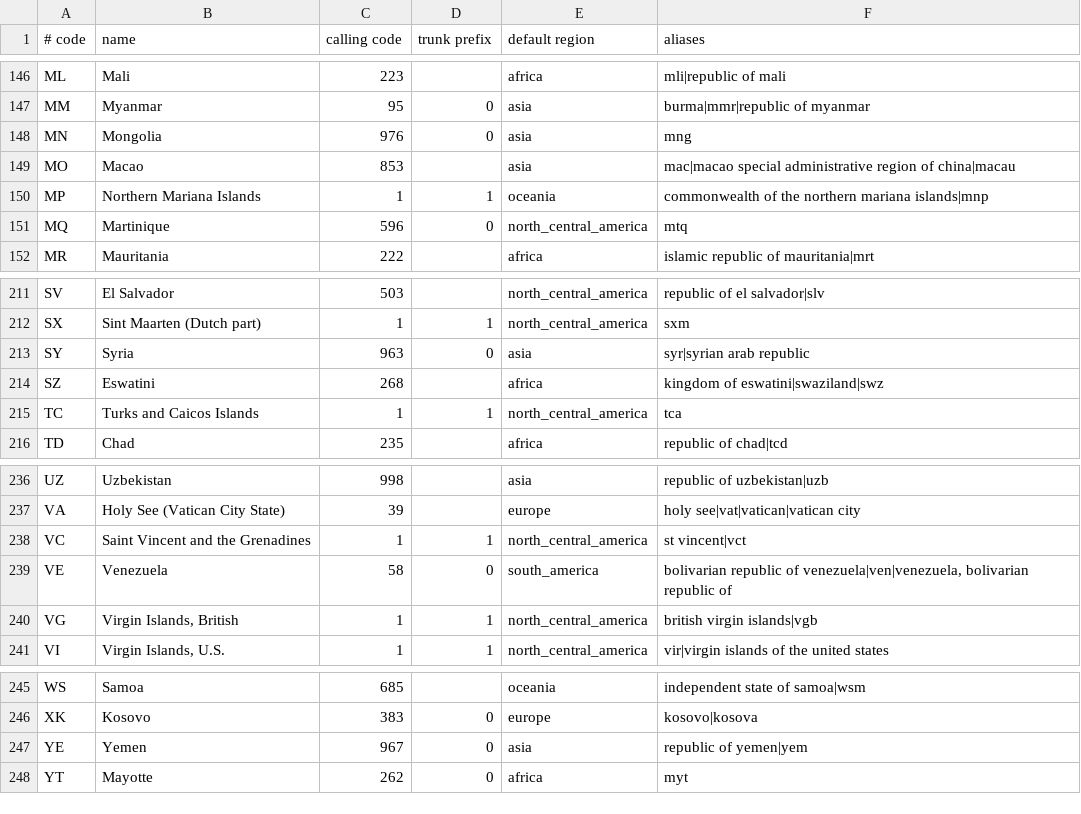
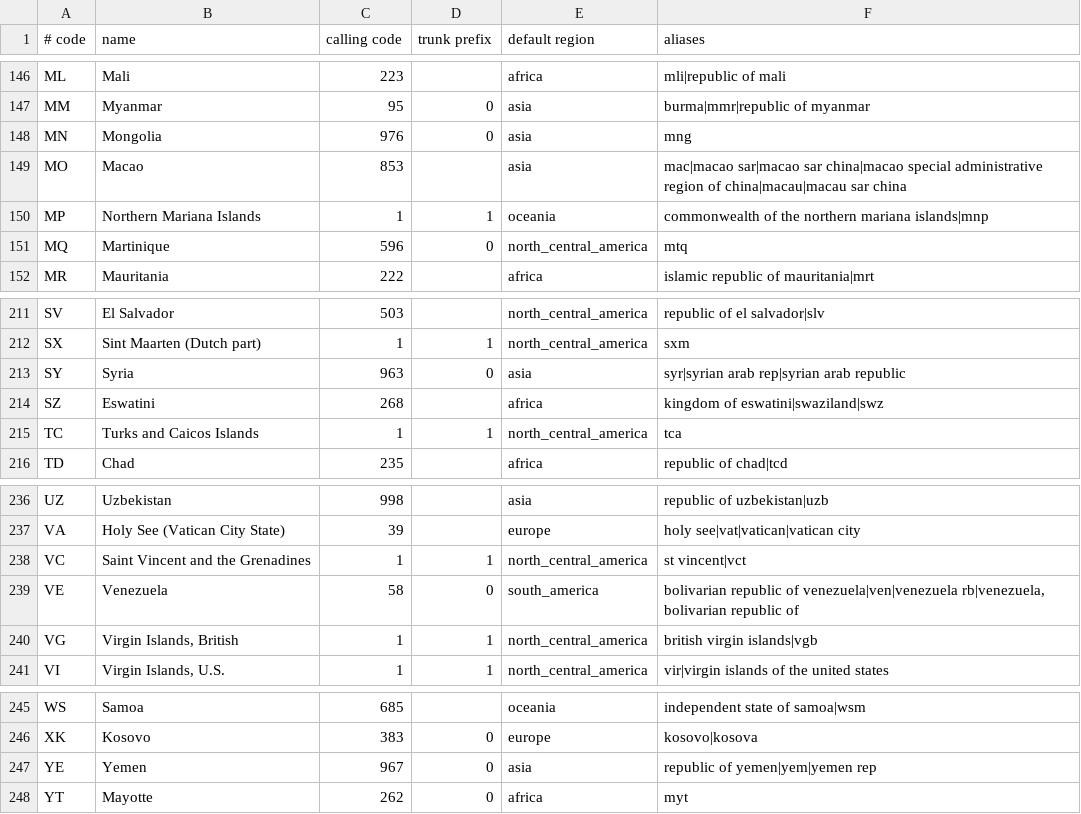
Before and after one commit to Silkie86/Onhold, a TSV file: crates/core-engines/data/countries.tsv, drawn as a sheet; only a part is shown, gaps mark what is left out; the diff covers the shown part only.

```diff
--- a/crates/core-engines/data/countries.tsv
+++ b/crates/core-engines/data/countries.tsv
@@ -148,3 +148,3 @@ MM	Myanmar	95	0	asia	burma|mmr|republic of myanmar
 MN	Mongolia	976	0	asia	mng
-MO	Macao	853		asia	mac|macao special administrative region of china|macau
+MO	Macao	853		asia	mac|macao sar|macao sar china|macao special administrative region of china|macau|macau sar china
 MP	Northern Mariana Islands	1	1	oceania	commonwealth of the northern mariana islands|mnp
@@ -212,3 +212,3 @@ SV	El Salvador	503		north_central_america	republic of el salvador|slv
 SX	Sint Maarten (Dutch part)	1	1	north_central_america	sxm
-SY	Syria	963	0	asia	syr|syrian arab republic
+SY	Syria	963	0	asia	syr|syrian arab rep|syrian arab republic
 SZ	Eswatini	268		africa	kingdom of eswatini|swaziland|swz
@@ -238,3 +238,3 @@ VA	Holy See (Vatican City State)	39		europe	holy see|vat|vatican|vatican city
 VC	Saint Vincent and the Grenadines	1	1	north_central_america	st vincent|vct
-VE	Venezuela	58	0	south_america	bolivarian republic of venezuela|ven|venezuela, bolivarian republic of
+VE	Venezuela	58	0	south_america	bolivarian republic of venezuela|ven|venezuela rb|venezuela, bolivarian republic of
 VG	Virgin Islands, British	1	1	north_central_america	british virgin islands|vgb
@@ -246,3 +246,3 @@ WS	Samoa	685		oceania	independent state of samoa|wsm
 XK	Kosovo	383	0	europe	kosovo|kosova
-YE	Yemen	967	0	asia	republic of yemen|yem
+YE	Yemen	967	0	asia	republic of yemen|yem|yemen rep
 YT	Mayotte	262	0	africa	myt
```
Also changed, not shown: 14 edited cells elsewhere in this file, 17 other files.
